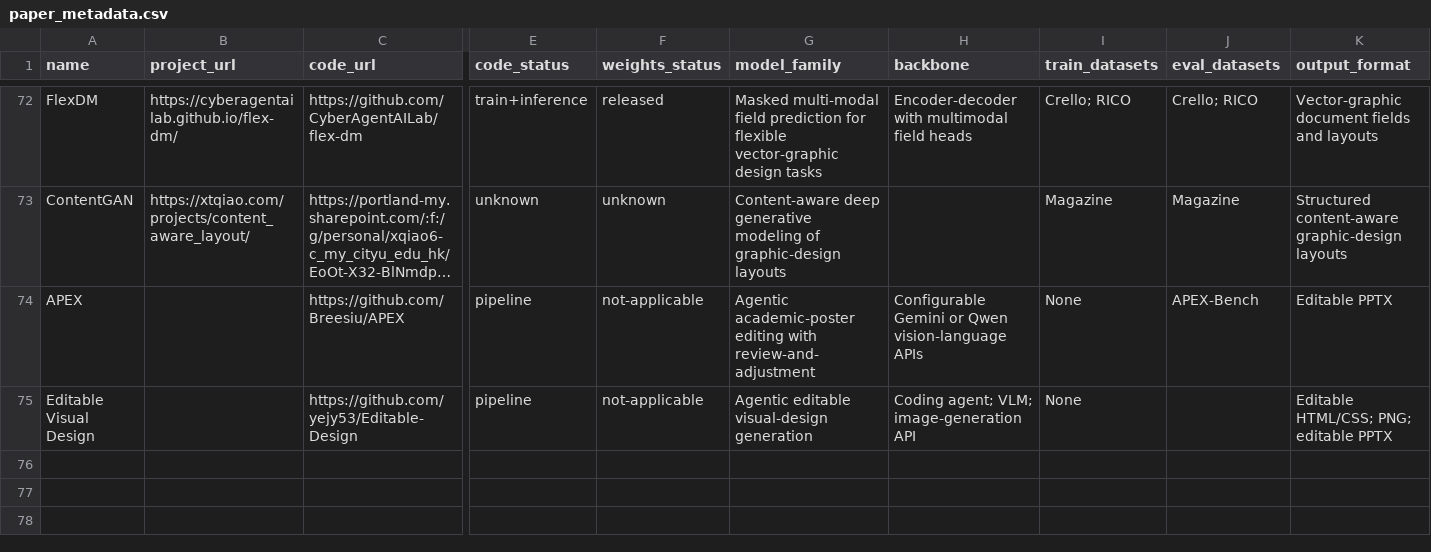
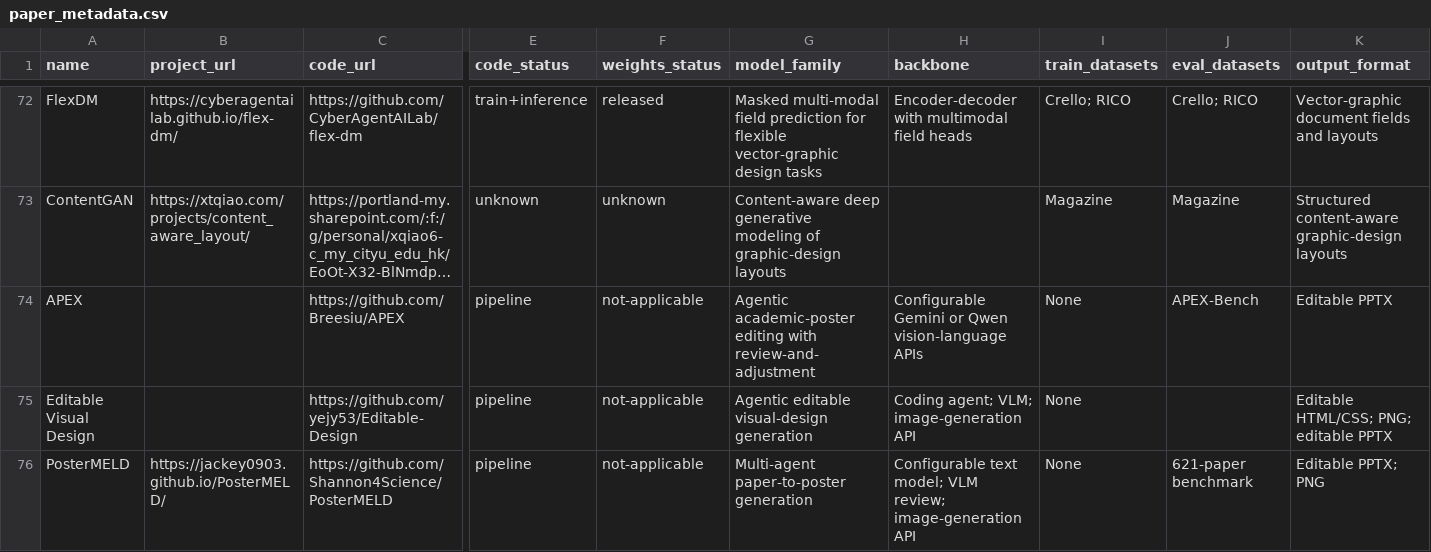
Before and after one commit to creative-graphic-design/awesome-creative-graphic-design-generation, a CSV file: data/paper_metadata.csv, drawn as a sheet; only a part is shown, gaps mark what is left out; long unchanged cells end in …; rows hold the shown columns only; the diff names each change by its address in the sheet, - before the commit and + after, or states it on an @@ line.

Commit message:
Refine PosterMELD architecture and metadata (#96)
Refine the existing PosterMELD entry to reflect separate LLM and VLM components, add verified pipeline metadata, and regenerate README.

Closes #94

```diff
--- a/data/paper_metadata.csv
+++ b/data/paper_metadata.csv
+row 76: PosterMELD | https://jackey0903.github.io/PosterMELD/ | https://github.com/Shannon4Science/PosterMELD | pipeline | not-applicable | Multi-agent paper-to-poster generation | Configurable text model; VLM review; image-generation API | None | 621-paper benchmark | Editable PPTX; PNG
```
Also changed, not shown: data/resources.csv, 1 other file.
